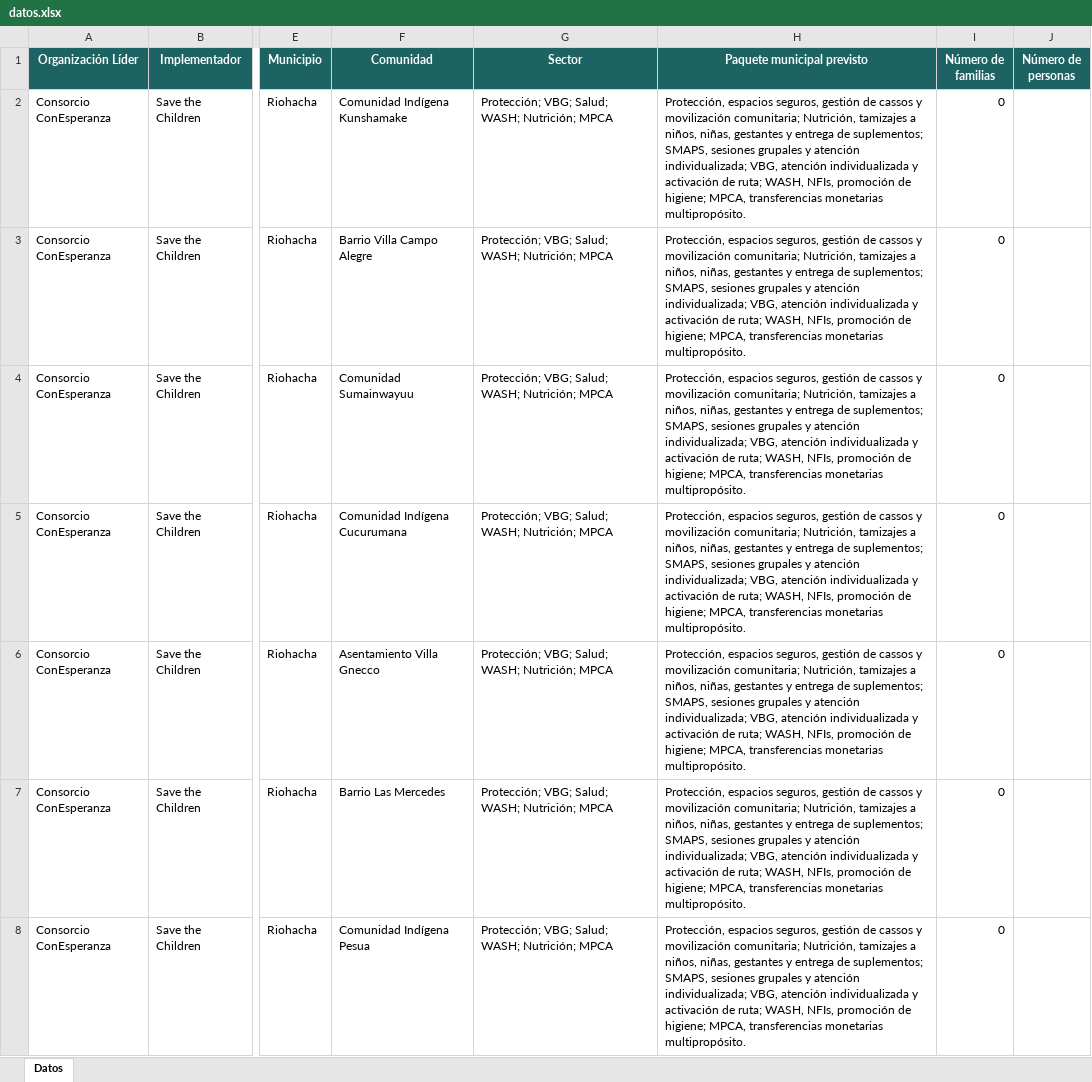
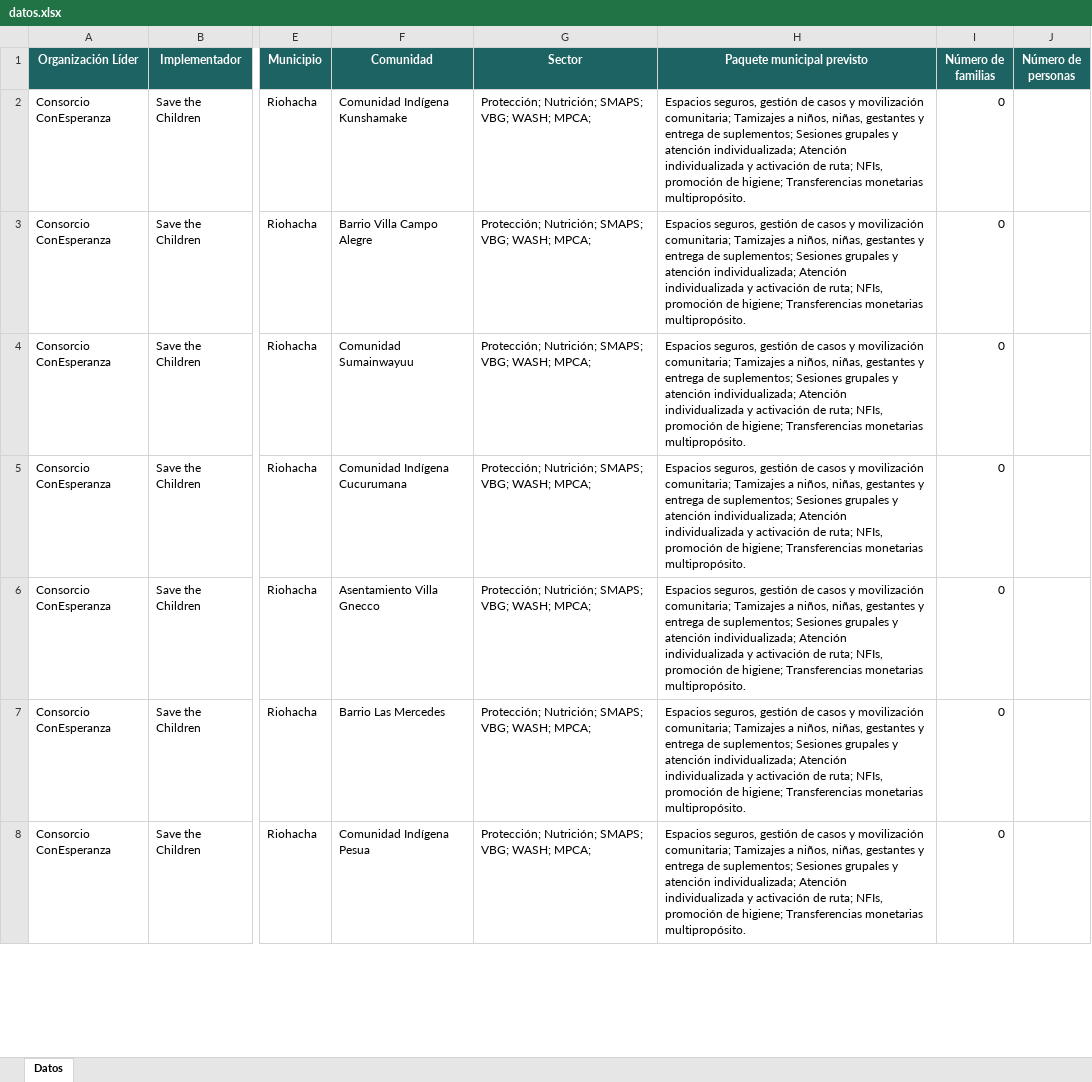
Before and after one commit to elcguajira-cloud/Fondo-Humanitario-para-Colombia---La-Guajira, an Excel workbook: datos.xlsx, sheet Datos, drawn as a sheet; only a part is shown, gaps mark what is left out; values as stored, in another font and other column widths than the file's, no borders; conditional formats not drawn; the diff covers the shown part only; the diff names each change by its address in the sheet, - before the commit and + after, or states it on an @@ line.

Commit message:
actualizar informacion

```diff
--- a/datos.xlsx (sheet Datos)
+++ b/datos.xlsx (sheet Datos)
-G2:G8 (Sector): Protección; VBG; Salud; WASH; Nutrición; MPCA
+G2:G8 (Sector): Protección; Nutrición; SMAPS; VBG; WASH; MPCA;
-H2:H8 (Paquete municipal previsto): Protección, espacios seguros, gestión de cassos y movilización comunitaria; Nutrición, tamizajes a niños, niñas, gestantes y entrega de suplementos; SMAPS, sesiones grupales y atención individualizada; VBG, atención individualizada y activación de ruta; WASH, NFIs, promoción de higiene; MPCA, transferencias monetarias multipropósito.
+H2:H8 (Paquete municipal previsto): Espacios seguros, gestión de casos y movilización comunitaria; Tamizajes a niños, niñas, gestantes y entrega de suplementos; Sesiones grupales y atención individualizada; Atención individualizada y activación de ruta; NFIs, promoción de higiene; Transferencias monetarias multipropósito.
```
Also changed, not shown: 52 edited cells elsewhere in this sheet.
